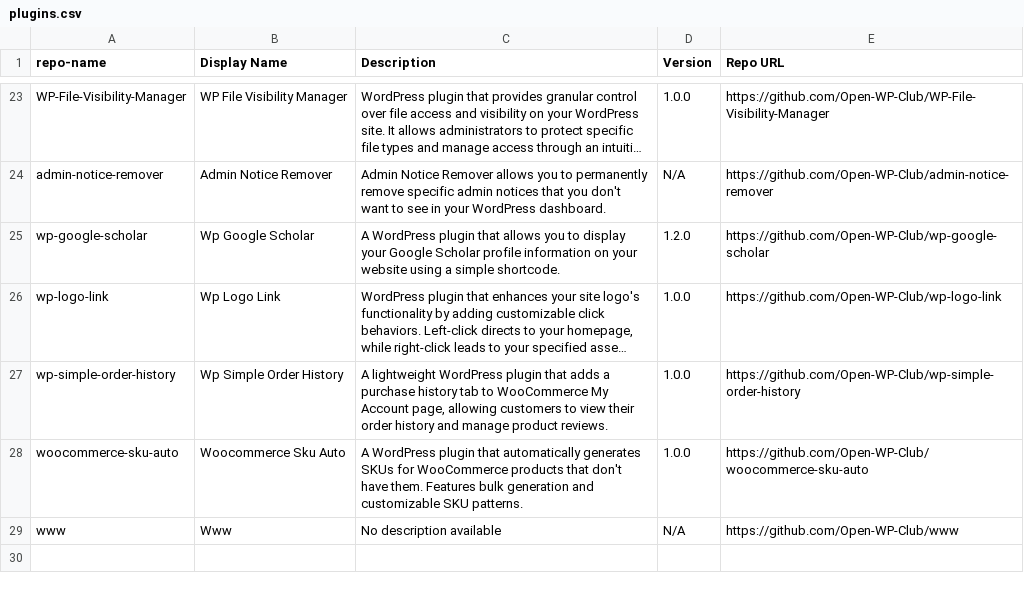
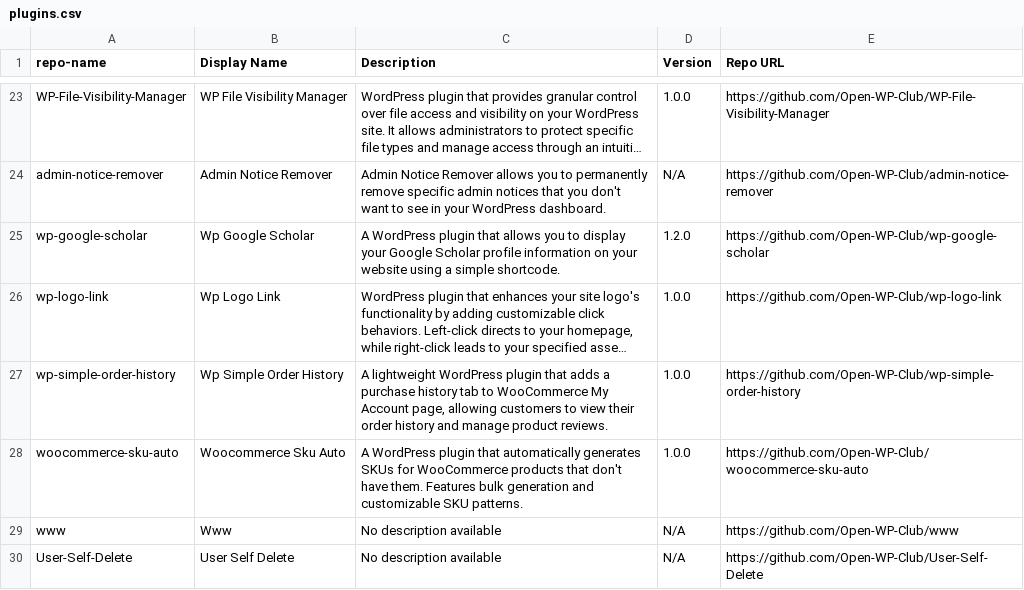
Before and after one commit to Open-WP-Club/.github, a CSV file: plugins.csv, drawn as a sheet; only a part is shown, gaps mark what is left out; long unchanged cells end in …; the diff names each change by its address in the sheet, - before the commit and + after, or states it on an @@ line.

```diff
--- a/plugins.csv
+++ b/plugins.csv
+row 30: User-Self-Delete | User Self Delete | No description available | N/A | https://github.com/Open-WP-Club/User-Self-Delete
```
